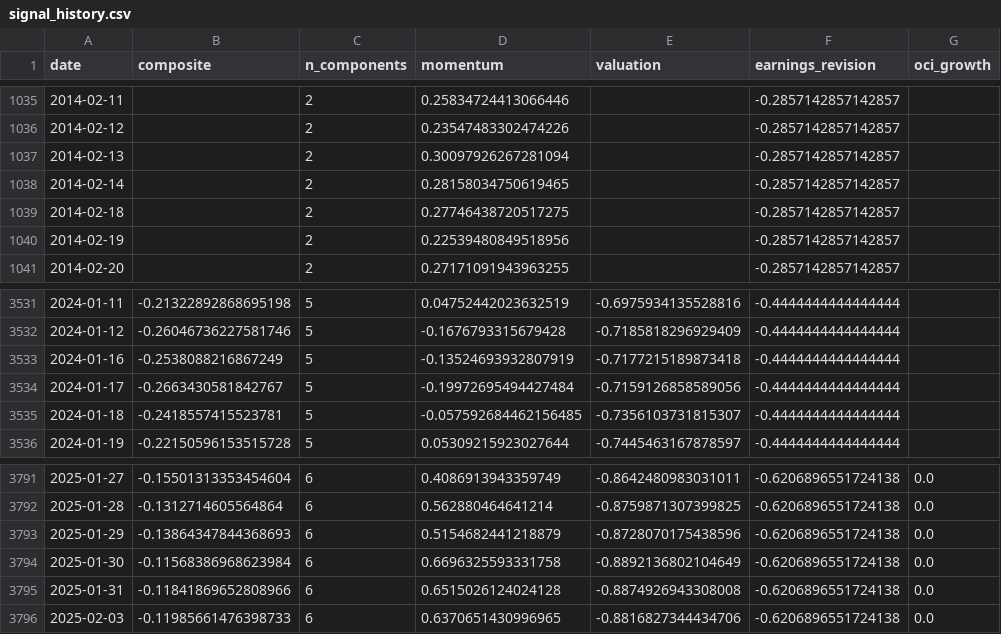
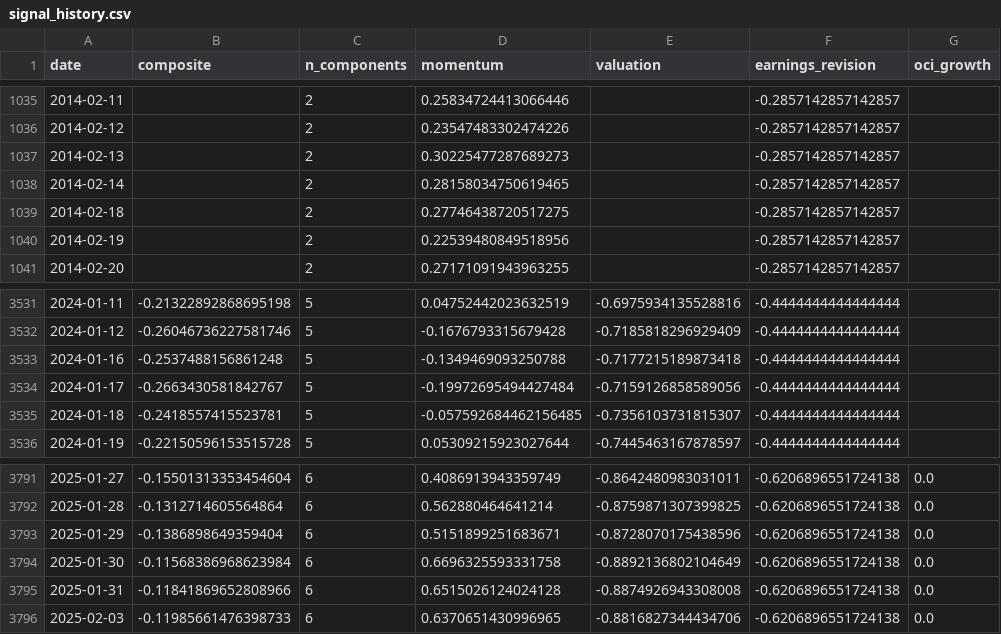
Before and after one commit to paumbernal/orcl-quant, a CSV file: models/signal_history.csv, drawn as a sheet; only a part is shown, gaps mark what is left out; the diff covers the shown part only; the diff names each change by its address in the sheet, - before the commit and + after, or states it on an @@ line.

```diff
--- a/models/signal_history.csv
+++ b/models/signal_history.csv
-D1037 (momentum): 0.30097926267281094
+D1037 (momentum): 0.30225477287689273
-B3533 (composite): -0.2538088216867249
+B3533 (composite): -0.2537488156861248
-D3533 (momentum): -0.13524693932807919
+D3533 (momentum): -0.1349469093250788
-B3793 (composite): -0.13864347844368693
+B3793 (composite): -0.1386898649359404
-D3793 (momentum): 0.5154682441218879
+D3793 (momentum): 0.5151899251683671
```
Also changed, not shown: 1 added row and 8 edited cells elsewhere in this file, data/processed/ohlcv_ORCL.csv, data/processed/prices_adj_close.csv, 32 other files.
